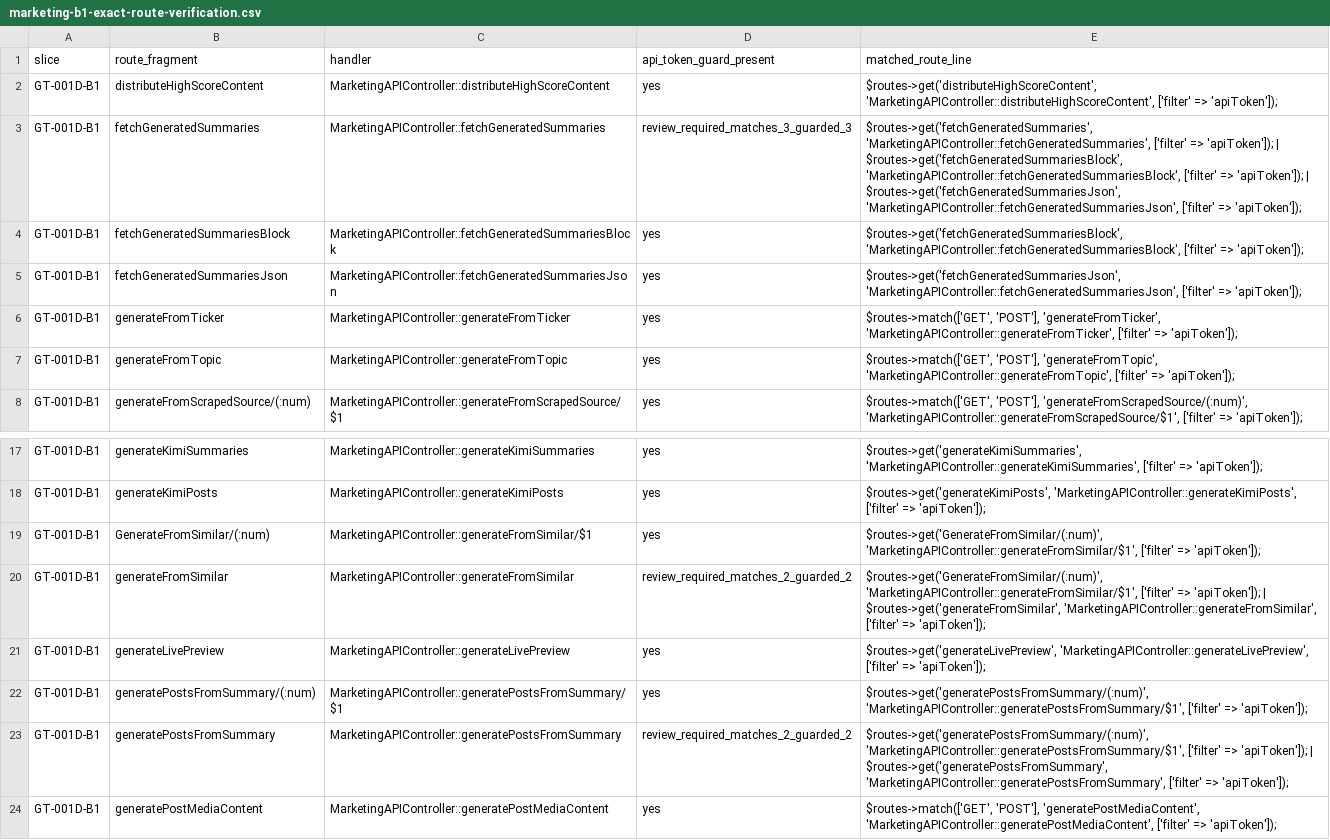
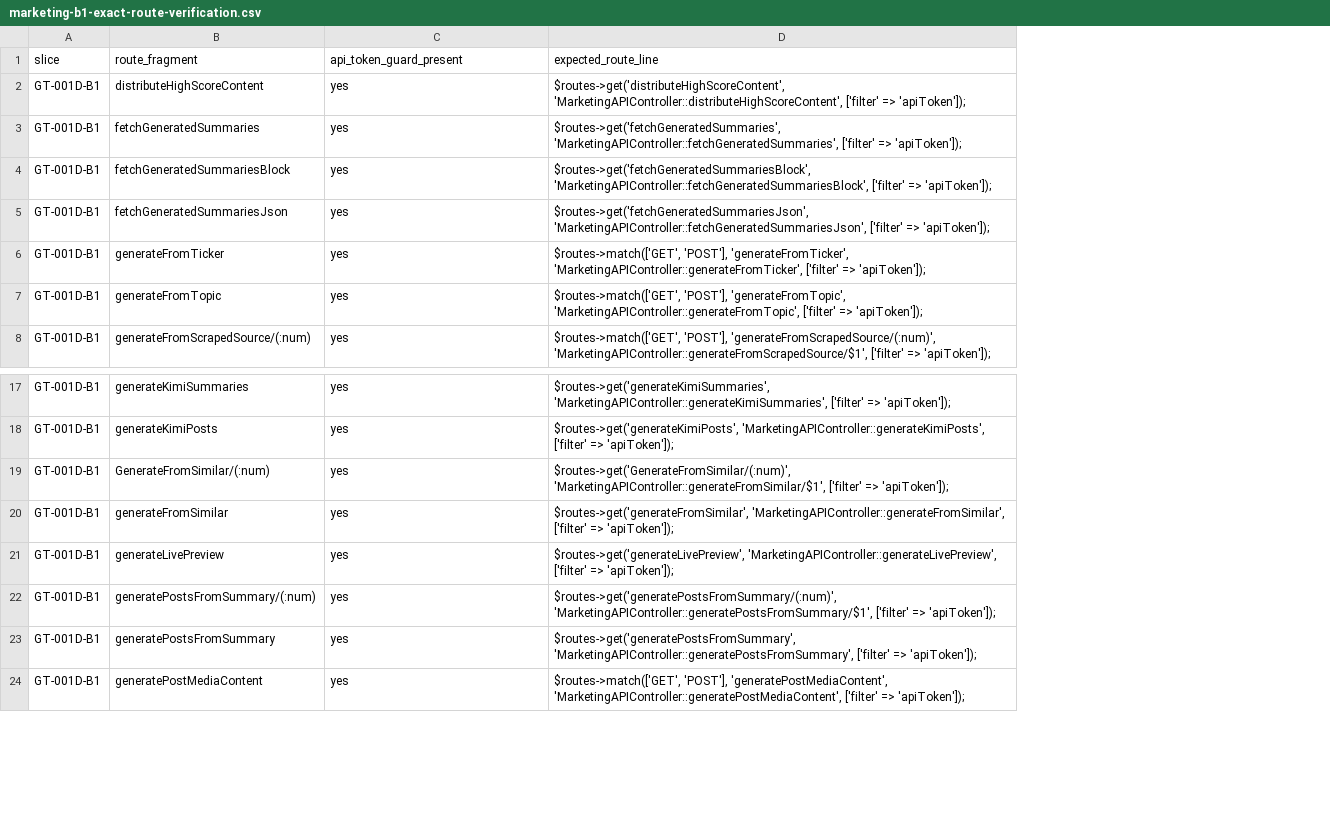
Before and after one commit to MillennialInvestments/MyMIWallet-Next, a CSV file: docs/gtm/mymi/evidence/gt001d/marketing/b1a/marketing-b1-exact-route-verification.csv, drawn as a sheet; only a part is shown, gaps mark what is left out; removed rows and columns are numbered as before the commit, all else as after; the diff names each change by its address in the sheet, - before the commit and + after, or states it on an @@ line.

Commit message:
Repair GT-001D-B1A exact route verification

```diff
--- a/docs/gtm/mymi/evidence/gt001d/marketing/b1a/marketing-b1-exact-route-verification.csv
+++ b/docs/gtm/mymi/evidence/gt001d/marketing/b1a/marketing-b1-exact-route-verification.csv
-column C (handler), rows 2-8: MarketingAPIController::distributeHighScoreContent | MarketingAPIController::fetchGeneratedSummaries | MarketingAPIController::fetchGeneratedSummariesBlock | MarketingAPIController::fetchGeneratedSummariesJson | MarketingAPIController::generateFromTicker | MarketingAPIController::generateFromTopic | MarketingAPIController::generateFromScrapedSource/$1; rows 17-24: MarketingAPIController::generateKimiSummaries | MarketingAPIController::generateKimiPosts | MarketingAPIController::generateFromSimilar/$1 | MarketingAPIController::generateFromSimilar | MarketingAPIController::generateLivePreview | MarketingAPIController::generatePostsFromSummary/$1 | MarketingAPIController::generatePostsFromSummary | MarketingAPIController::generatePostMediaContent
-D1: matched_route_line
+D1: expected_route_line
-C3 (api_token_guard_present): review_required_matches_3_guarded_3
+C3 (api_token_guard_present): yes
-D3 (expected_route_line): …=> 'apiToken']); | $routes->get('fetchGeneratedSummariesBlock', 'MarketingAPIController::fetchGeneratedSummariesBlock', ['filter' => 'apiToken']); | $routes->get('fetchGeneratedSummariesJson', 'MarketingAPIController::fetchGeneratedSummariesJson', ['filter' => 'apiToken']);
+D3 (expected_route_line): …=> 'apiToken']);
-C20 (api_token_guard_present): review_required_matches_2_guarded_2
+C20 (api_token_guard_present): yes
-D20 (expected_route_line): $routes->get('GenerateFromSimilar/(:num)', 'MarketingAPIController::generateFromSimilar/$1', ['filter' => 'apiToken']); | $routes->get('generateFromSimilar', 'MarketingAPIController::generateFromSimilar',…
+D20 (expected_route_line): $routes->get('generateFromSimilar', 'MarketingAPIController::generateFromSimilar',…
-C23 (api_token_guard_present): review_required_matches_2_guarded_2
+C23 (api_token_guard_present): yes
-D23 (expected_route_line): $routes->get('generatePostsFromSummary/(:num)', 'MarketingAPIController::generatePostsFromSummary/$1', ['filter' => 'apiToken']); | $routes->get('generatePostsFromSummary', 'MarketingAPIController::generatePostsFromSummary',…
+D23 (expected_route_line): $routes->get('generatePostsFromSummary', 'MarketingAPIController::generatePostsFromSummary',…
```
Also changed, not shown: 1 other file.
